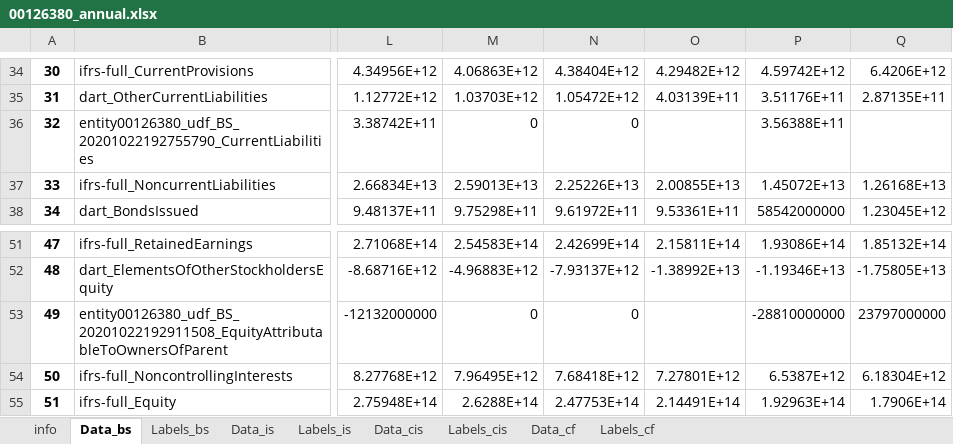
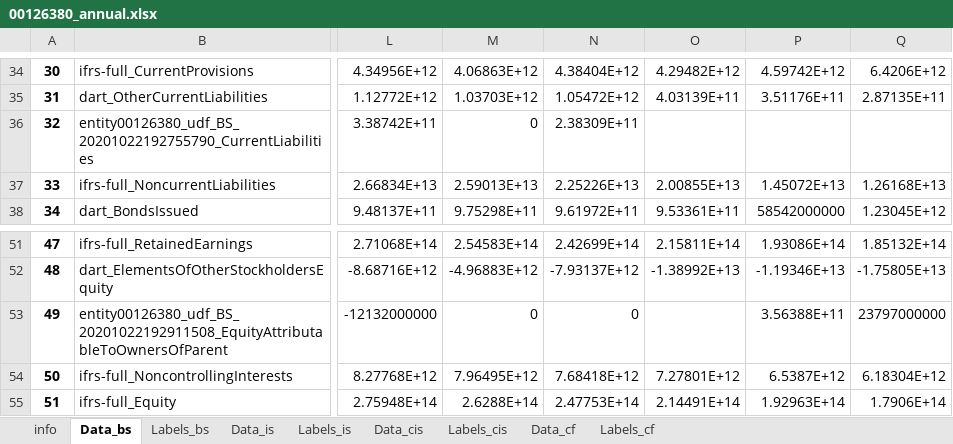
Before and after one commit to cyber-university-of-KOREA/investing_tracker, an Excel workbook: fsdata/00126380_annual.xlsx, sheet Data_bs, drawn as a sheet; only a part is shown, gaps mark what is left out; values as stored, in another font and other column widths than the file's, no borders; the diff names each change by its address in the sheet, - before the commit and + after, or states it on an @@ line.

```diff
--- a/fsdata/00126380_annual.xlsx (sheet Data_bs)
+++ b/fsdata/00126380_annual.xlsx (sheet Data_bs)
-N36: 0
+N36: 2.38309E+11
-P36: 3.56388E+11
+P36: (empty)
-P53: -28810000000
+P53: 3.56388E+11
```
Also changed, not shown: sheet Labels_bs, 2 other files.
